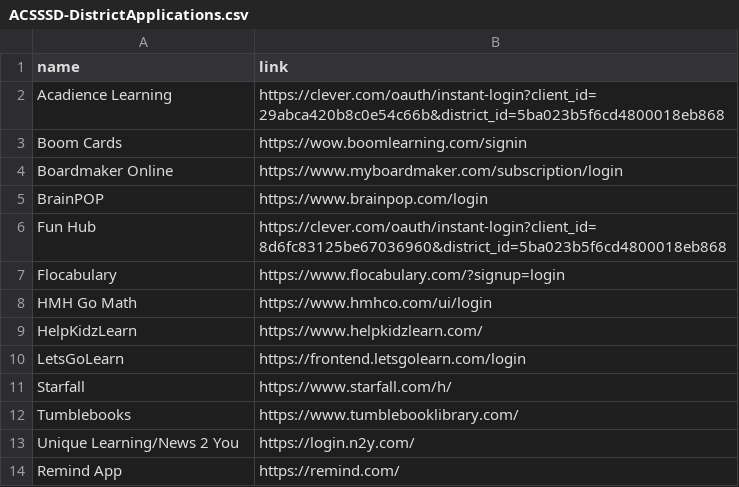
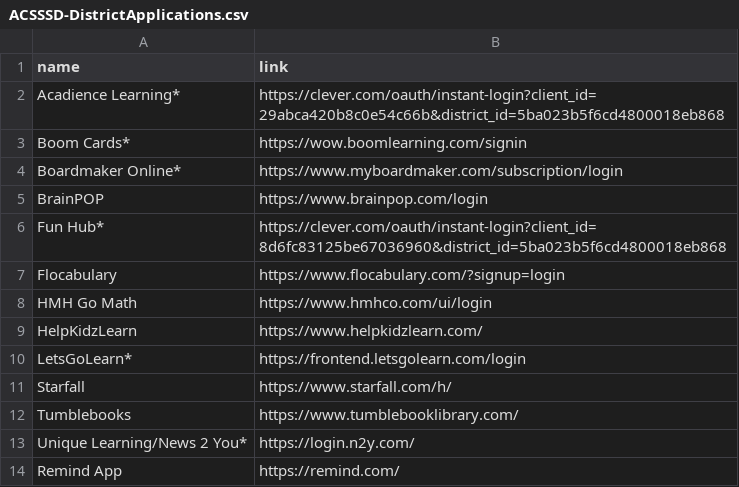
Before and after one commit to ACSSSD-Website/acsssd.net, a CSV file: ACSSSD-DistrictApplications.csv, drawn as a sheet.

Commit message:
update district applications

```diff
--- a/ACSSSD-DistrictApplications.csv
+++ b/ACSSSD-DistrictApplications.csv
@@ -1,7 +1,7 @@
 name,link
-Acadience Learning,https://clever.com/oauth/instant-login?client_id=29abca420b8c0e54c66b&district_id=5ba023b5f6cd4800018eb868
-Boom Cards,https://wow.boomlearning.com/signin
-Boardmaker Online,https://www.myboardmaker.com/subscription/login
+Acadience Learning*,https://clever.com/oauth/instant-login?client_id=29abca420b8c0e54c66b&district_id=5ba023b5f6cd4800018eb868
+Boom Cards*,https://wow.boomlearning.com/signin
+Boardmaker Online*,https://www.myboardmaker.com/subscription/login
 BrainPOP,https://www.brainpop.com/login
-Fun Hub,https://clever.com/oauth/instant-login?client_id=8d6fc83125be67036960&district_id=5ba023b5f6cd4800018eb868
+Fun Hub*,https://clever.com/oauth/instant-login?client_id=8d6fc83125be67036960&district_id=5ba023b5f6cd4800018eb868
 Flocabulary,https://www.flocabulary.com/?signup=login
@@ -9,6 +9,6 @@ HMH Go Math,https://www.hmhco.com/ui/login
 HelpKidzLearn,https://www.helpkidzlearn.com/
-LetsGoLearn,https://frontend.letsgolearn.com/login
+LetsGoLearn*,https://frontend.letsgolearn.com/login
 Starfall,https://www.starfall.com/h/
 Tumblebooks,https://www.tumblebooklibrary.com/
-Unique Learning/News 2 You,https://login.n2y.com/
+Unique Learning/News 2 You*,https://login.n2y.com/
 Remind App,https://remind.com/
```
Also changed, not shown: 1 other file.
